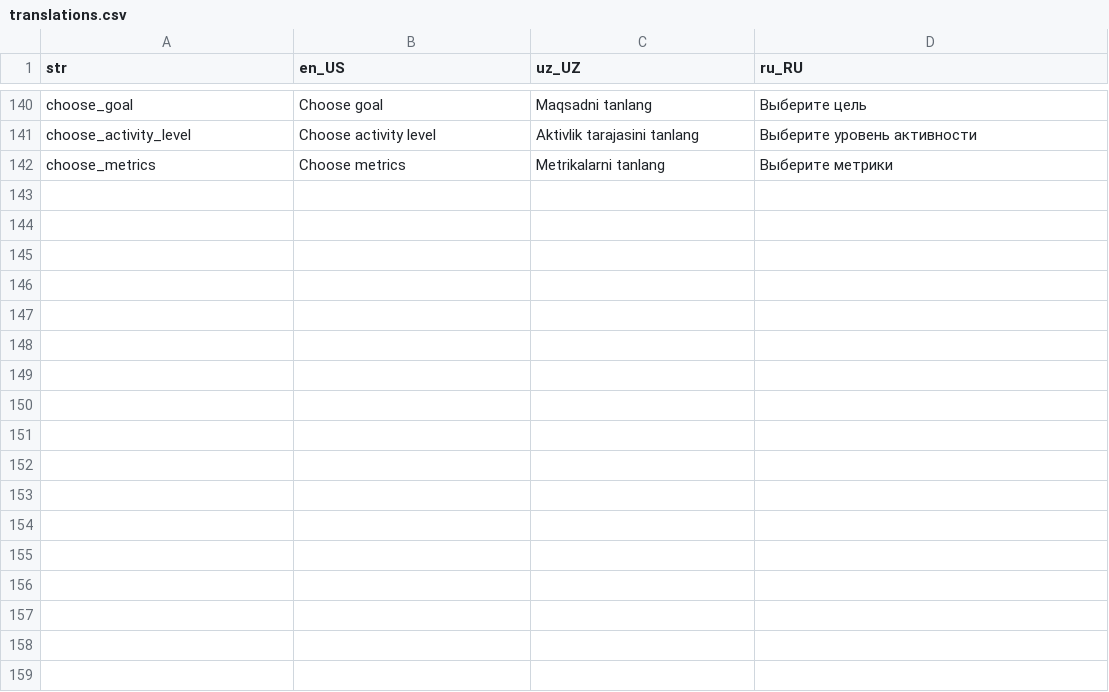
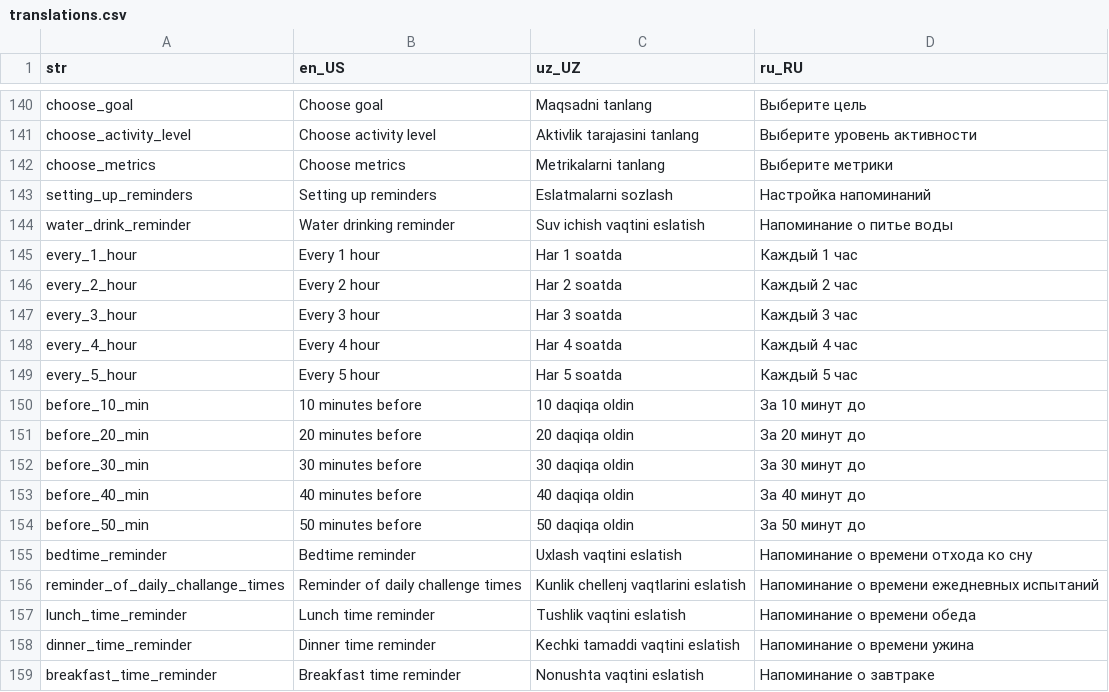
Before and after one commit to Calora-Ecosystem/calora_mobile, a CSV file: assets/localization/translations.csv, drawn as a sheet; only a part is shown, gaps mark what is left out.

Commit message:
add fake data

```diff
--- a/assets/localization/translations.csv
+++ b/assets/localization/translations.csv
@@ -142 +142,18 @@ choose_activity_level,Choose activity level,Aktivlik tarajasini tanlang,Выбе
 choose_metrics,Choose metrics,Metrikalarni tanlang,Выберите метрики
+setting_up_reminders,Setting up reminders,Eslatmalarni sozlash,Настройка напоминаний
+water_drink_reminder,Water drinking reminder,Suv ichish vaqtini eslatish,Напоминание о питье воды
+every_1_hour,Every 1 hour,Har 1 soatda,Каждый 1 час
+every_2_hour,Every 2 hour,Har 2 soatda,Каждый 2 час
+every_3_hour,Every 3 hour,Har 3 soatda,Каждый 3 час
+every_4_hour,Every 4 hour,Har 4 soatda,Каждый 4 час
+every_5_hour,Every 5 hour,Har 5 soatda,Каждый 5 час
+before_10_min,10 minutes before,10 daqiqa oldin,За 10 минут до
+before_20_min,20 minutes before,20 daqiqa oldin,За 20 минут до
+before_30_min,30 minutes before,30 daqiqa oldin,За 30 минут до
+before_40_min,40 minutes before,40 daqiqa oldin,За 40 минут до
+before_50_min,50 minutes before,50 daqiqa oldin,За 50 минут до
+bedtime_reminder,Bedtime reminder,Uxlash vaqtini eslatish ,Напоминание о времени отхода ко сну
+reminder_of_daily_challange_times,Reminder of daily challenge times,Kunlik chellenj vaqtlarini eslatish,Напоминание о времени ежедневных испытаний
+lunch_time_reminder,Lunch time reminder,Tushlik vaqtini eslatish,Напоминание о времени обеда
+dinner_time_reminder,Dinner time reminder,Kechki tamaddi vaqtini eslatish,Напоминание о времени ужина
+breakfast_time_reminder,Breakfast time reminder,Nonushta vaqtini eslatish,Напоминание о завтраке
```
Also changed, not shown: 44 other files.
